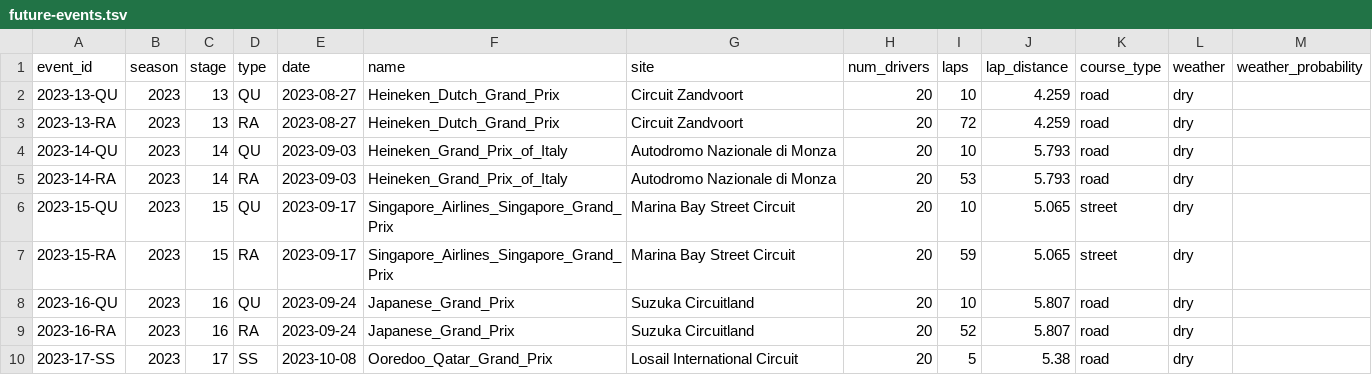
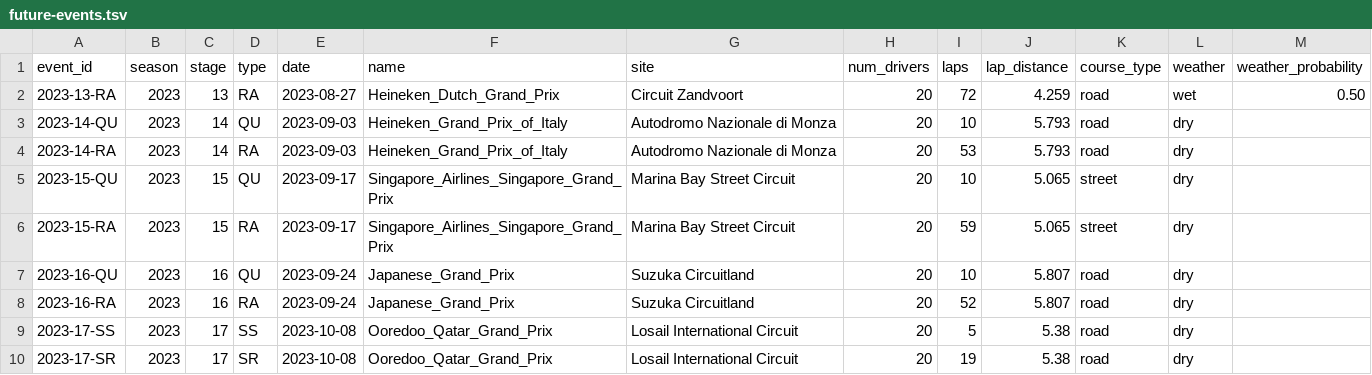
Before and after one commit to tfgjustin/formula-1, a TSV file: data/future-events.tsv, drawn as a sheet; only a part is shown; the shorter side is filled out with more unchanged rows.

```diff
--- a/data/future-events.tsv
+++ b/data/future-events.tsv
@@ -1,4 +1,3 @@
 event_id	season	stage	type	date	name	site	num_drivers	laps	lap_distance	course_type	weather	weather_probability
-2023-13-QU	2023	13	QU	2023-08-27	Heineken_Dutch_Grand_Prix	Circuit Zandvoort	20	10	4.259	road	dry
-2023-13-RA	2023	13	RA	2023-08-27	Heineken_Dutch_Grand_Prix	Circuit Zandvoort	20	72	4.259	road	dry
+2023-13-RA	2023	13	RA	2023-08-27	Heineken_Dutch_Grand_Prix	Circuit Zandvoort	20	72	4.259	road	wet	0.50
 2023-14-QU	2023	14	QU	2023-09-03	Heineken_Grand_Prix_of_Italy	Autodromo Nazionale di Monza	20	10	5.793	road	dry
```
Also changed, not shown: data/events.tsv, 1 other file.
